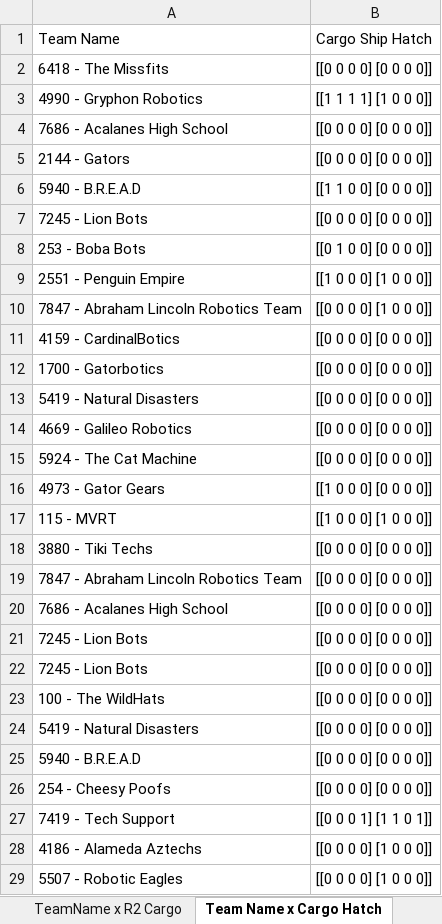
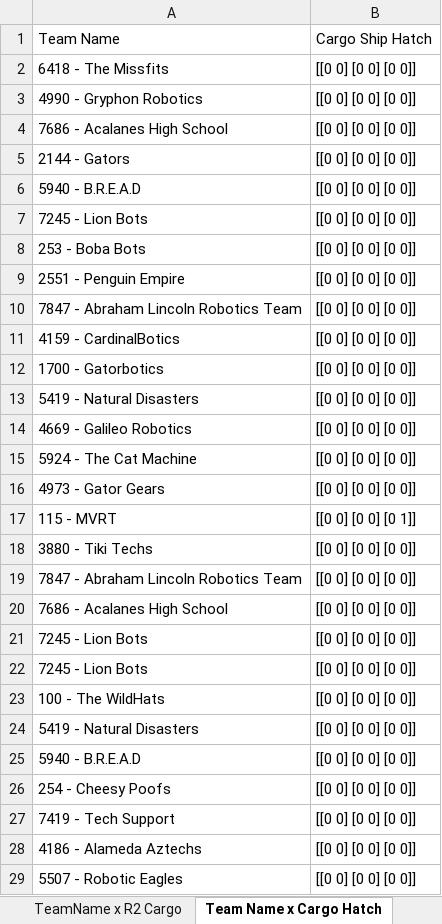
Before and after one commit to frc-7419/FRCScouting, an Excel workbook: 3_16_19_ScoutingReport.xlsx, sheet Team Name x Cargo Hatch, drawn as a sheet; only a part is shown; values as stored, in another font and other column widths than the file's, no borders; the diff covers the shown part only; the diff names each change by its address in the sheet, - before the commit and + after, or states it on an @@ line.

```diff
--- a/3_16_19_ScoutingReport.xlsx (sheet Team Name x Cargo Hatch)
+++ b/3_16_19_ScoutingReport.xlsx (sheet Team Name x Cargo Hatch)
-B2: [[0 0 0 0] [0 0 0 0]]
+B2: [[0 0] [0 0] [0 0]]
-B3: [[1 1 1 1] [1 0 0 0]]
+B3: [[0 0] [0 0] [0 0]]
-B4:B5: [[0 0 0 0] [0 0 0 0]]
+B4:B5: [[0 0] [0 0] [0 0]]
-B6: [[1 1 0 0] [0 0 0 0]]
+B6: [[0 0] [0 0] [0 0]]
-B7: [[0 0 0 0] [0 0 0 0]]
+B7: [[0 0] [0 0] [0 0]]
-B8: [[0 1 0 0] [0 0 0 0]]
+B8: [[0 0] [0 0] [0 0]]
-B9: [[1 0 0 0] [1 0 0 0]]
+B9: [[0 0] [0 0] [0 0]]
-B10: [[0 0 0 0] [1 0 0 0]]
+B10: [[0 0] [0 0] [0 0]]
-B11:B15: [[0 0 0 0] [0 0 0 0]]
+B11:B15: [[0 0] [0 0] [0 0]]
-B16: [[1 0 0 0] [0 0 0 0]]
+B16: [[0 0] [0 0] [0 0]]
-B17: [[1 0 0 0] [1 0 0 0]]
+B17: [[0 0] [0 0] [0 1]]
-B18:B26: [[0 0 0 0] [0 0 0 0]]
+B18:B26: [[0 0] [0 0] [0 0]]
-B27: [[0 0 0 1] [1 1 0 1]]
+B27: [[0 0] [0 0] [0 0]]
-B28:B29: [[0 0 0 0] [1 0 0 0]]
+B28:B29: [[0 0] [0 0] [0 0]]
```
Also changed, not shown: 61 added rows and 7 edited cells elsewhere in this sheet, sheet TeamName x R1 Hatch, sheet TeamName x R1 Cargo, sheet TeamName x R2 Hatch, sheet TeamName x R2 Cargo, sheet TeamName x Total, formulas that keep their value, charts or pictures.
